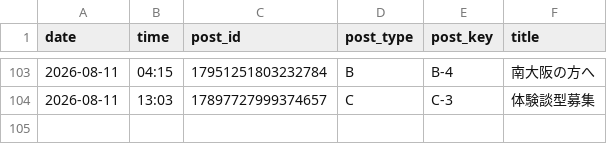
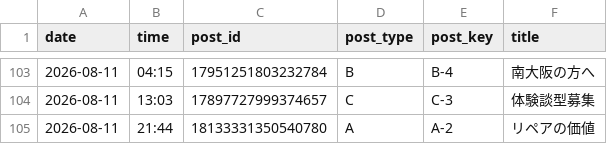
Before and after one commit to vintagegarakuta-gthub/meiryu-threads-auto-post, a CSV file: post_log.csv, drawn as a sheet; only a part is shown, gaps mark what is left out.

```diff
--- a/post_log.csv
+++ b/post_log.csv
@@ -104 +104,2 @@ date,time,post_id,post_type,post_key,title
 2026-08-11,13:03,17897727999374657,C,C-3,体験談型募集
+2026-08-11,21:44,18133331350540780,A,A-2,リペアの価値
```
